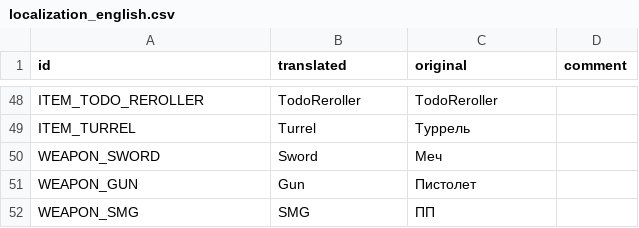
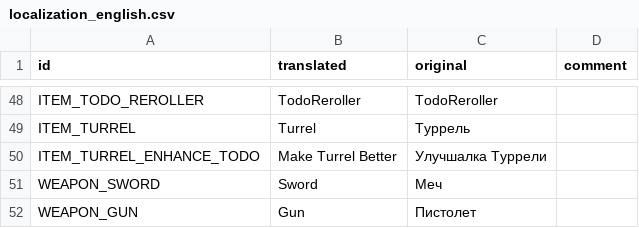
Before and after one commit to hulvdan/cookier, a CSV file: assets/localization_english.csv, drawn as a sheet; only a part is shown, gaps mark what is left out; the shorter side is filled out with more unchanged rows; the diff names each change by its address in the sheet, - before the commit and + after, or states it on an @@ line.

```diff
--- a/assets/localization_english.csv
+++ b/assets/localization_english.csv
+row 50: ITEM_TURREL_ENHANCE_TODO | Make Turrel Better | Улучшалка Туррели
```
Also changed, not shown: 3 other files.
